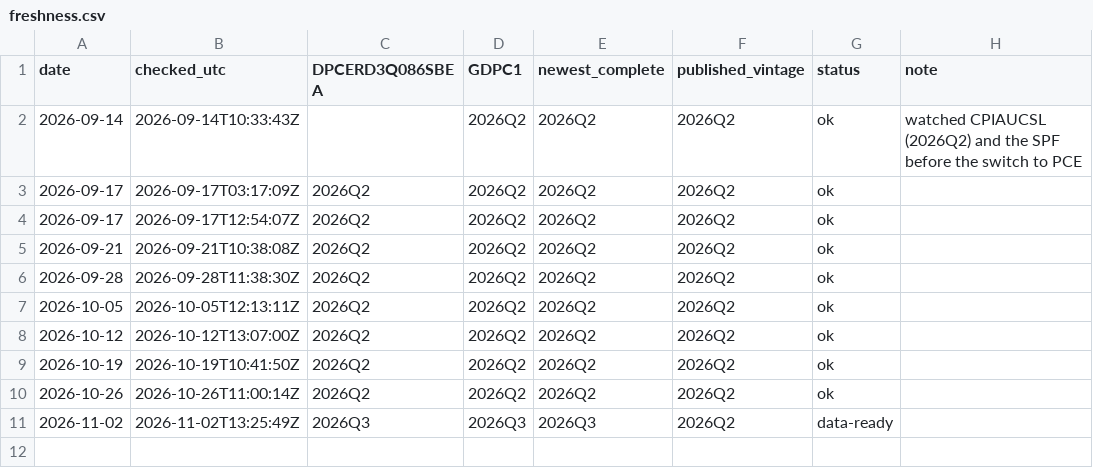
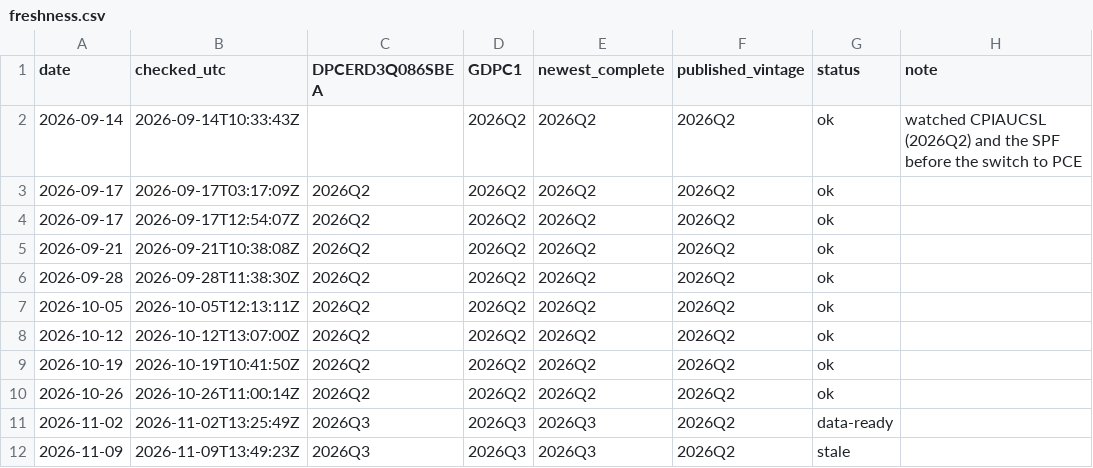
Before and after one commit to joshuaccchan/trend-cycle-toolkit, a CSV file: .github/freshness.csv, drawn as a sheet.

```diff
--- a/.github/freshness.csv
+++ b/.github/freshness.csv
@@ -11 +11,2 @@ date,checked_utc,DPCERD3Q086SBEA,GDPC1,newest_complete,published_vintage,status,
 2026-11-02,2026-11-02T13:25:49Z,2026Q3,2026Q3,2026Q3,2026Q2,data-ready,
+2026-11-09,2026-11-09T13:49:23Z,2026Q3,2026Q3,2026Q3,2026Q2,stale,
```
